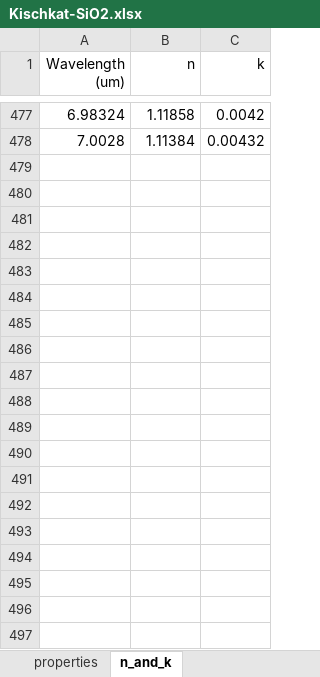
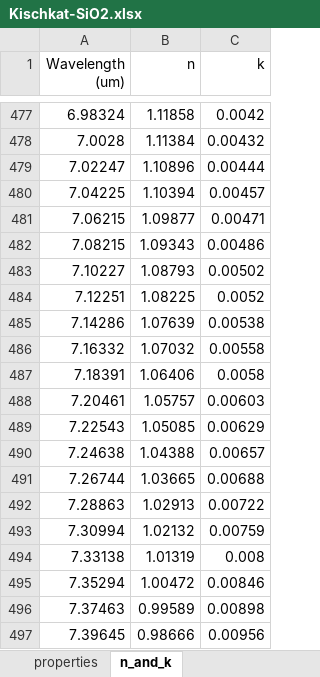
Before and after one commit to pgcharetteUdeS/mim_lumped_model, an Excel workbook: data/Kischkat-SiO2.xlsx, sheet n_and_k, drawn as a sheet; only a part is shown, gaps mark what is left out; values as stored, in another font and other column widths than the file's, no borders; the diff covers the shown part only; the diff names each change by its address in the sheet, - before the commit and + after, or states it on an @@ line.

```diff
--- a/data/Kischkat-SiO2.xlsx (sheet n_and_k)
+++ b/data/Kischkat-SiO2.xlsx (sheet n_and_k)
+row 479: 7.02247 | 1.10896 | 0.00444
+row 480: 7.04225 | 1.10394 | 0.00457
+row 481: 7.06215 | 1.09877 | 0.00471
+row 482: 7.08215 | 1.09343 | 0.00486
+row 483: 7.10227 | 1.08793 | 0.00502
+row 484: 7.12251 | 1.08225 | 0.0052
+row 485: 7.14286 | 1.07639 | 0.00538
+row 486: 7.16332 | 1.07032 | 0.00558
+row 487: 7.18391 | 1.06406 | 0.0058
+row 488: 7.20461 | 1.05757 | 0.00603
+row 489: 7.22543 | 1.05085 | 0.00629
+row 490: 7.24638 | 1.04388 | 0.00657
+row 491: 7.26744 | 1.03665 | 0.00688
+row 492: 7.28863 | 1.02913 | 0.00722
+row 493: 7.30994 | 1.02132 | 0.00759
+row 494: 7.33138 | 1.01319 | 0.008
+row 495: 7.35294 | 1.00472 | 0.00846
+row 496: 7.37463 | 0.99589 | 0.00898
+row 497: 7.39645 | 0.98666 | 0.00956
```
Also changed, not shown: 35 added rows elsewhere in this sheet, data/Rakic-Au-DL-fundamental.xlsx, data/Rakic-Au-DL.xlsx, 2 other files.
